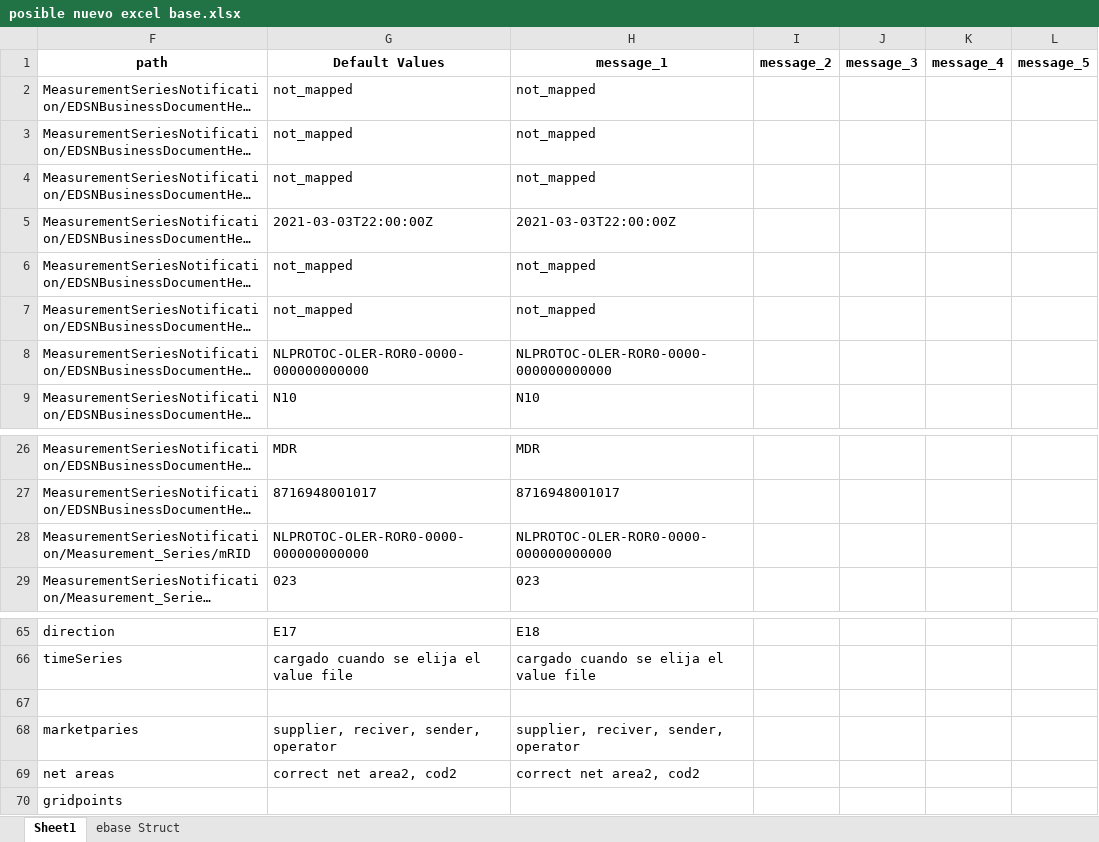
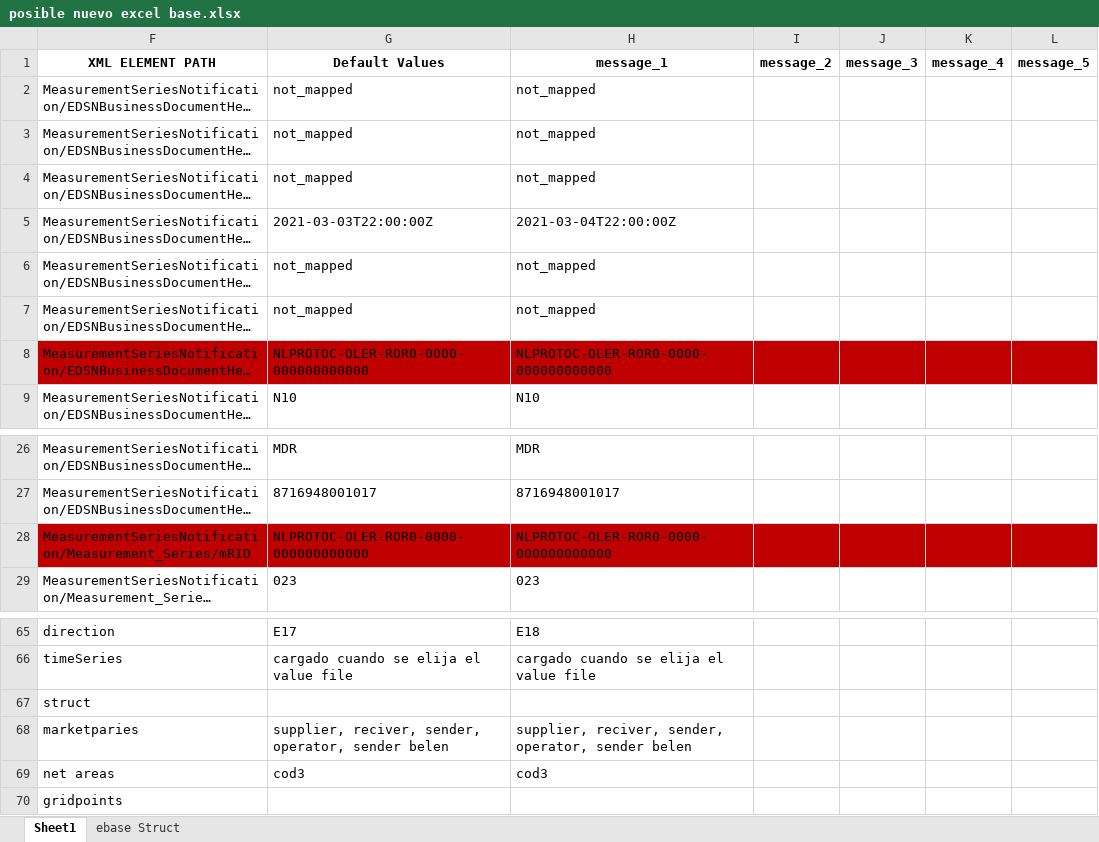
Before and after one commit to IvanWeissVanDerPol/NL-automation, an Excel workbook: excel/posible nuevo excel base.xlsx, sheet Sheet1, drawn as a sheet; only a part is shown, gaps mark what is left out; long unchanged cells end in …; values as stored, in another font and other column widths than the file's, no borders; the diff names each change by its address in the sheet, - before the commit and + after, or states it on an @@ line.

Commit message:
added excel generation, base xml and excel split of cases with array

```diff
--- a/excel/posible nuevo excel base.xlsx (sheet Sheet1)
+++ b/excel/posible nuevo excel base.xlsx (sheet Sheet1)
-F1: path
+F1: XML ELEMENT PATH
-H5 (message_1): 2021-03-03T22:00:00Z
+H5 (message_1): 2021-03-04T22:00:00Z
-F8:L8 fill: none
+F8:L8 fill: #C00000
-F28:L28 fill: none
+F28:L28 fill: #C00000
-F67 (XML ELEMENT PATH): (empty)
+F67 (XML ELEMENT PATH): struct
-G68 (Default Values): supplier, reciver, sender, operator
+G68 (Default Values): supplier, reciver, sender, operator, sender belen
-H68 (message_1): supplier, reciver, sender, operator
+H68 (message_1): supplier, reciver, sender, operator, sender belen
-G69 (Default Values): correct net area2, cod2
+G69 (Default Values): cod3
-H69 (message_1): correct net area2, cod2
+H69 (message_1): cod3
```
Also changed, not shown: sheet ebase Struct, 22 other files.
